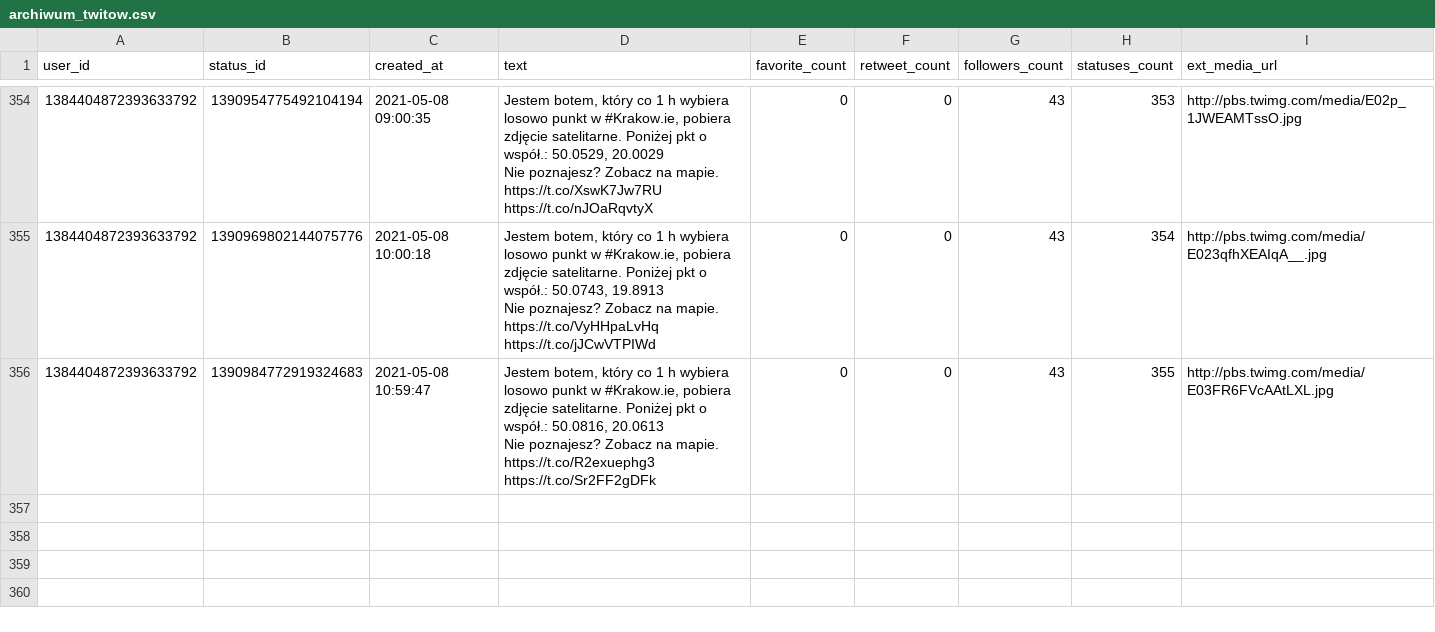
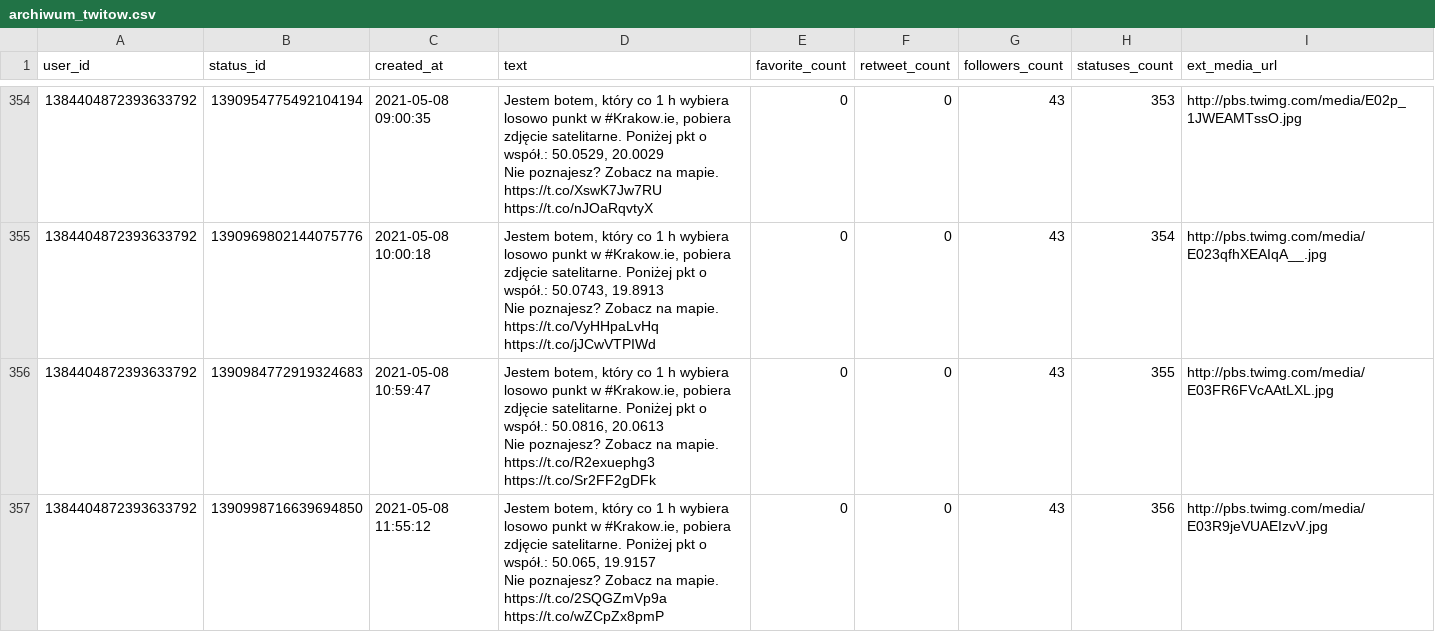
Before and after one commit to sms1962/BotKrakow, a CSV file: data/archiwum_twitow.csv, drawn as a sheet; only a part is shown, gaps mark what is left out.

Commit message:
Zapisanie nowych twitow

```diff
--- a/data/archiwum_twitow.csv
+++ b/data/archiwum_twitow.csv
@@ -707 +707,3 @@ Nie poznajesz? Zobacz na mapie. https://t.co/VyHHpaLvHq https://t.co/jJCwVTPIWd"
 Nie poznajesz? Zobacz na mapie. https://t.co/R2exuephg3 https://t.co/Sr2FF2gDFk",0,0,43,355,http://pbs.twimg.com/media/E03FR6FVcAAtLXL.jpg
+1384404872393633792,1390998716639694850,2021-05-08 11:55:12,"Jestem botem, który co 1 h wybiera losowo punkt w #Krakow.ie, pobiera zdjęcie satelitarne. Poniżej pkt o współ.: 50.065, 19.9157
+Nie poznajesz? Zobacz na mapie. https://t.co/2SQGZmVp9a https://t.co/wZCpZx8pmP",0,0,43,356,http://pbs.twimg.com/media/E03R9jeVUAEIzvV.jpg
```
Also changed, not shown: 1 other file.
